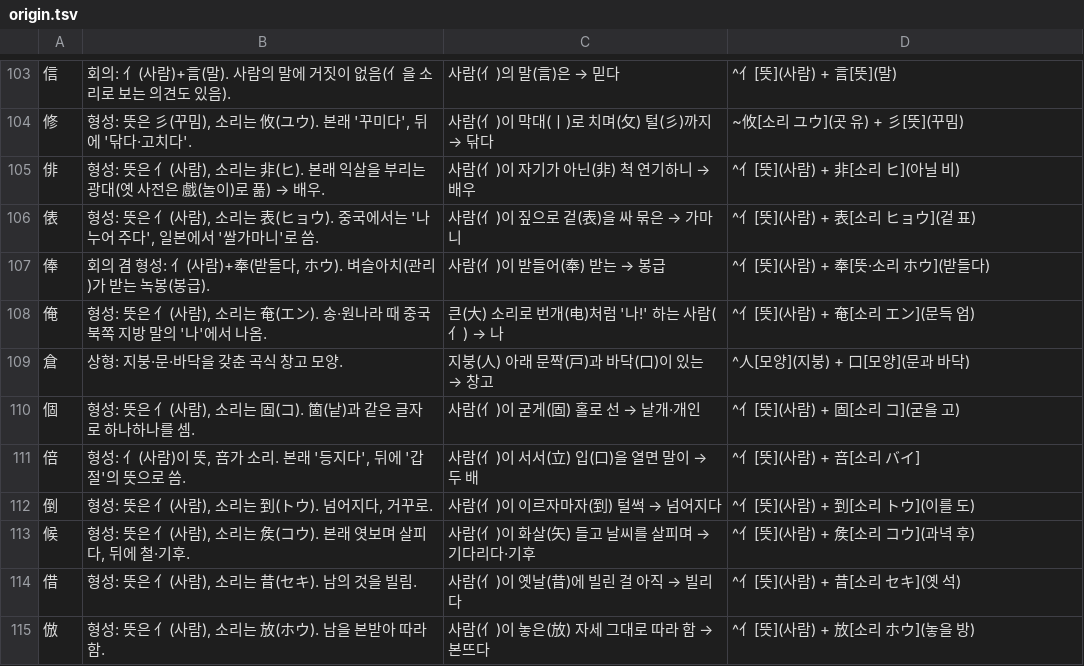
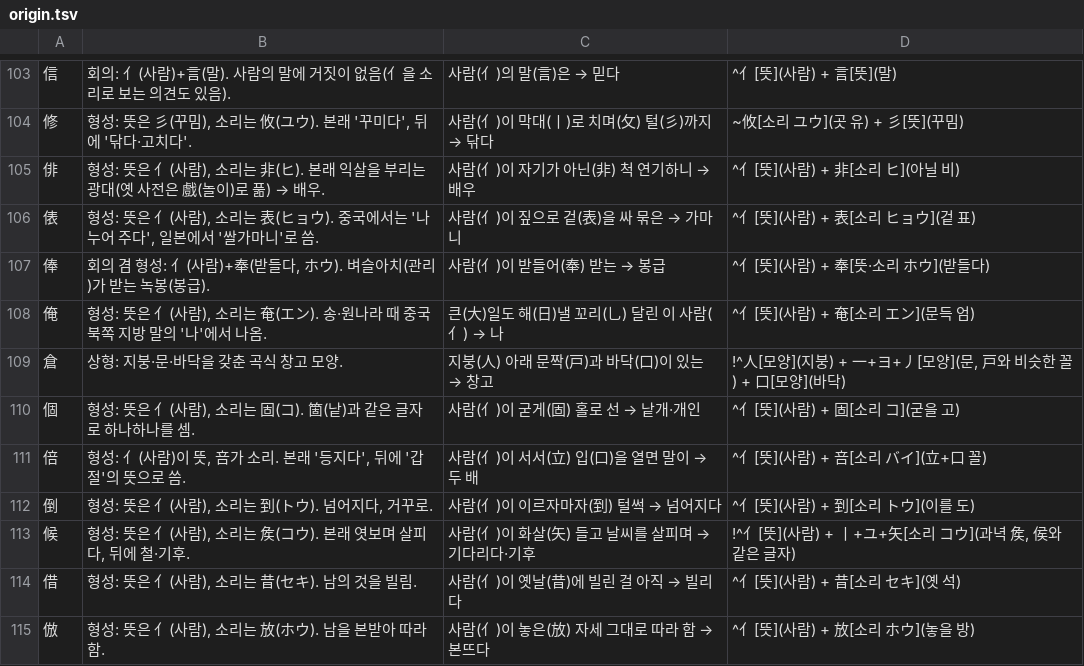
Before and after one commit to ggumtak/test, a TSV file: app/src/main/assets/origin.tsv, drawn as a sheet; only a part is shown, gaps mark what is left out; the diff covers the shown part only.

```diff
--- a/app/src/main/assets/origin.tsv
+++ b/app/src/main/assets/origin.tsv
@@ -107,8 +107,8 @@
 俸	회의 겸 형성: 亻(사람)+奉(받들다, ホウ). 벼슬아치(관리)가 받는 녹봉(봉급).	사람(亻)이 받들어(奉) 받는 → 봉급	^亻[뜻](사람) + 奉[뜻·소리 ホウ](받들다)
-俺	형성: 뜻은 亻(사람), 소리는 奄(エン). 송·원나라 때 중국 북쪽 지방 말의 '나'에서 나옴.	큰(大) 소리로 번개(电)처럼 '나!' 하는 사람(亻) → 나	^亻[뜻](사람) + 奄[소리 エン](문득 엄)
-倉	상형: 지붕·문·바닥을 갖춘 곡식 창고 모양.	지붕(人) 아래 문짝(戸)과 바닥(口)이 있는 → 창고	^人[모양](지붕) + 口[모양](문과 바닥)
+俺	형성: 뜻은 亻(사람), 소리는 奄(エン). 송·원나라 때 중국 북쪽 지방 말의 '나'에서 나옴.	큰(大)일도 해(日)낼 꼬리(乚) 달린 이 사람(亻) → 나	^亻[뜻](사람) + 奄[소리 エン](문득 엄)
+倉	상형: 지붕·문·바닥을 갖춘 곡식 창고 모양.	지붕(人) 아래 문짝(戸)과 바닥(口)이 있는 → 창고	!^人[모양](지붕) + 一+ヨ+丿[모양](문, 戸와 비슷한 꼴) + 口[모양](바닥)
 個	형성: 뜻은 亻(사람), 소리는 固(コ). 箇(낱)과 같은 글자로 하나하나를 셈.	사람(亻)이 굳게(固) 홀로 선 → 낱개·개인	^亻[뜻](사람) + 固[소리 コ](굳을 고)
-倍	형성: 亻(사람)이 뜻, 咅가 소리. 본래 '등지다', 뒤에 '갑절'의 뜻으로 씀.	사람(亻)이 서서(立) 입(口)을 열면 말이 → 두 배	^亻[뜻](사람) + 咅[소리 バイ]
+倍	형성: 亻(사람)이 뜻, 咅가 소리. 본래 '등지다', 뒤에 '갑절'의 뜻으로 씀.	사람(亻)이 서서(立) 입(口)을 열면 말이 → 두 배	^亻[뜻](사람) + 咅[소리 バイ](立+口 꼴)
 倒	형성: 뜻은 亻(사람), 소리는 到(トウ). 넘어지다, 거꾸로.	사람(亻)이 이르자마자(到) 털썩 → 넘어지다	^亻[뜻](사람) + 到[소리 トウ](이를 도)
-候	형성: 뜻은 亻(사람), 소리는 矦(コウ). 본래 엿보며 살피다, 뒤에 철·기후.	사람(亻)이 화살(矢) 들고 날씨를 살피며 → 기다리다·기후	^亻[뜻](사람) + 矦[소리 コウ](과녁 후)
+候	형성: 뜻은 亻(사람), 소리는 矦(コウ). 본래 엿보며 살피다, 뒤에 철·기후.	사람(亻)이 화살(矢) 들고 날씨를 살피며 → 기다리다·기후	!^亻[뜻](사람) + 丨+ユ+矢[소리 コウ](과녁 矦, 侯와 같은 글자)
 借	형성: 뜻은 亻(사람), 소리는 昔(セキ). 남의 것을 빌림.	사람(亻)이 옛날(昔)에 빌린 걸 아직 → 빌리다	^亻[뜻](사람) + 昔[소리 セキ](옛 석)
```
Also changed, not shown: 32 edited cells elsewhere in this file, tools/stroke_tags.tsv, 5 other files.
